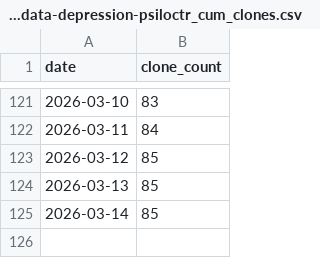
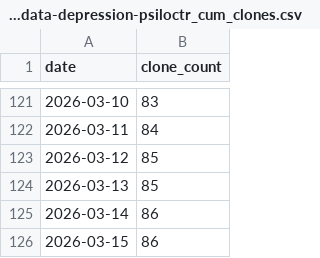
Before and after one commit to PennLINC/sypres-docs, a CSV file: _data/clone-tracking/cumulative/metapsy-project_data-depression-psiloctr_cum_clones.csv, drawn as a sheet; only a part is shown, gaps mark what is left out.

```diff
--- a/_data/clone-tracking/cumulative/metapsy-project_data-depression-psiloctr_cum_clones.csv
+++ b/_data/clone-tracking/cumulative/metapsy-project_data-depression-psiloctr_cum_clones.csv
@@ -124,2 +124,3 @@ date,clone_count
 2026-03-13,85
-2026-03-14,85
+2026-03-14,86
+2026-03-15,86
```
Also changed, not shown: _data/clone-tracking/cumulative/all_repos_cumulative.csv, _data/clone-tracking/daily/metapsy-project_data-depression-psiloctr_daily_clones.csv.
